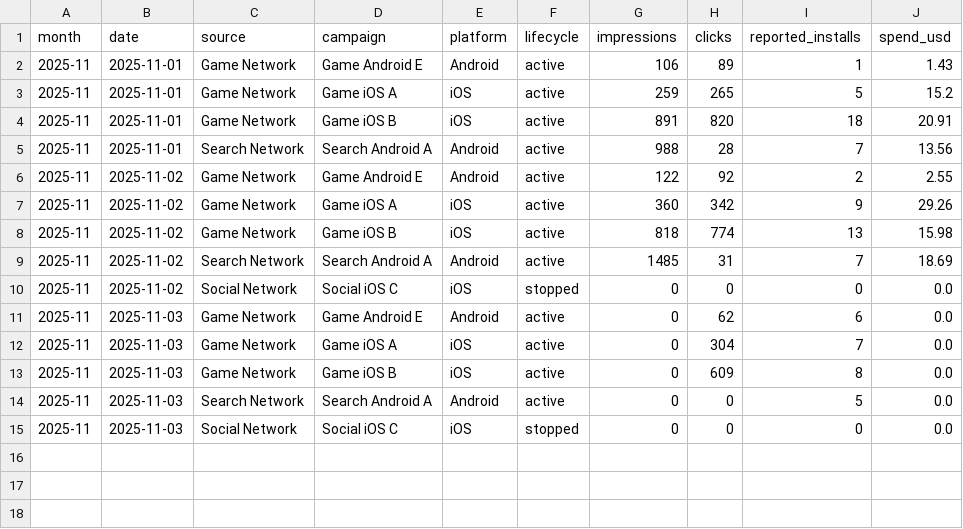
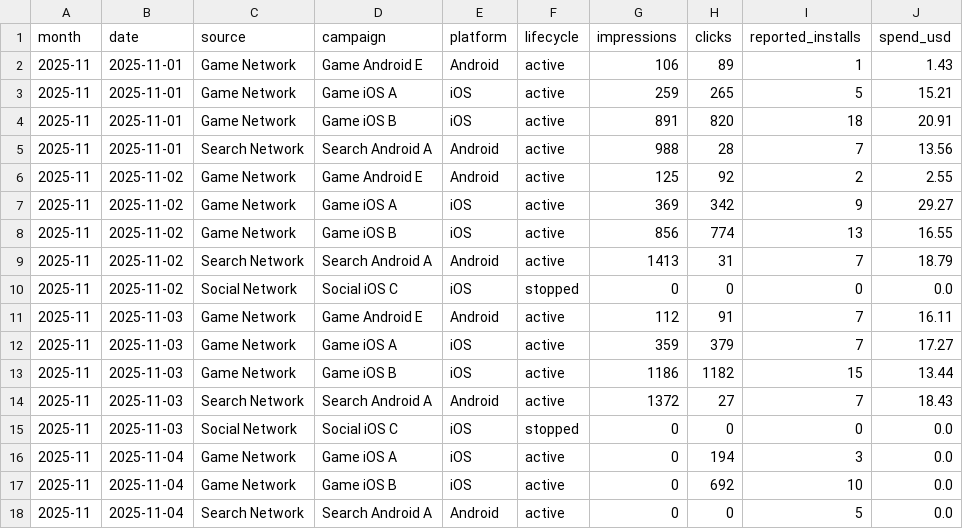
Before and after one commit to Nirmitk1311/Mobile_Game_Marketing_Analytics_Portfolio, a CSV file: data/synthetic/campaign_daily_2025-11.csv, drawn as a sheet.

```diff
--- a/data/synthetic/campaign_daily_2025-11.csv
+++ b/data/synthetic/campaign_daily_2025-11.csv
@@ -2,14 +2,17 @@ month,date,source,campaign,platform,lifecycle,impressions,clicks,reported_instal
 2025-11,2025-11-01,Game Network,Game Android E,Android,active,106,89,1,1.43
-2025-11,2025-11-01,Game Network,Game iOS A,iOS,active,259,265,5,15.2
+2025-11,2025-11-01,Game Network,Game iOS A,iOS,active,259,265,5,15.21
 2025-11,2025-11-01,Game Network,Game iOS B,iOS,active,891,820,18,20.91
 2025-11,2025-11-01,Search Network,Search Android A,Android,active,988,28,7,13.56
-2025-11,2025-11-02,Game Network,Game Android E,Android,active,122,92,2,2.55
-2025-11,2025-11-02,Game Network,Game iOS A,iOS,active,360,342,9,29.26
-2025-11,2025-11-02,Game Network,Game iOS B,iOS,active,818,774,13,15.98
-2025-11,2025-11-02,Search Network,Search Android A,Android,active,1485,31,7,18.69
+2025-11,2025-11-02,Game Network,Game Android E,Android,active,125,92,2,2.55
+2025-11,2025-11-02,Game Network,Game iOS A,iOS,active,369,342,9,29.27
+2025-11,2025-11-02,Game Network,Game iOS B,iOS,active,856,774,13,16.55
+2025-11,2025-11-02,Search Network,Search Android A,Android,active,1413,31,7,18.79
 2025-11,2025-11-02,Social Network,Social iOS C,iOS,stopped,0,0,0,0.0
-2025-11,2025-11-03,Game Network,Game Android E,Android,active,0,62,6,0.0
-2025-11,2025-11-03,Game Network,Game iOS A,iOS,active,0,304,7,0.0
-2025-11,2025-11-03,Game Network,Game iOS B,iOS,active,0,609,8,0.0
-2025-11,2025-11-03,Search Network,Search Android A,Android,active,0,0,5,0.0
+2025-11,2025-11-03,Game Network,Game Android E,Android,active,112,91,7,16.11
+2025-11,2025-11-03,Game Network,Game iOS A,iOS,active,359,379,7,17.27
+2025-11,2025-11-03,Game Network,Game iOS B,iOS,active,1186,1182,15,13.44
+2025-11,2025-11-03,Search Network,Search Android A,Android,active,1372,27,7,18.43
 2025-11,2025-11-03,Social Network,Social iOS C,iOS,stopped,0,0,0,0.0
+2025-11,2025-11-04,Game Network,Game iOS A,iOS,active,0,194,3,0.0
+2025-11,2025-11-04,Game Network,Game iOS B,iOS,active,0,692,10,0.0
+2025-11,2025-11-04,Search Network,Search Android A,Android,active,0,0,5,0.0
```
Also changed, not shown: data/synthetic/creative_daily_2025-11.csv, data/synthetic/players_2025-11.csv, 55 other files.
